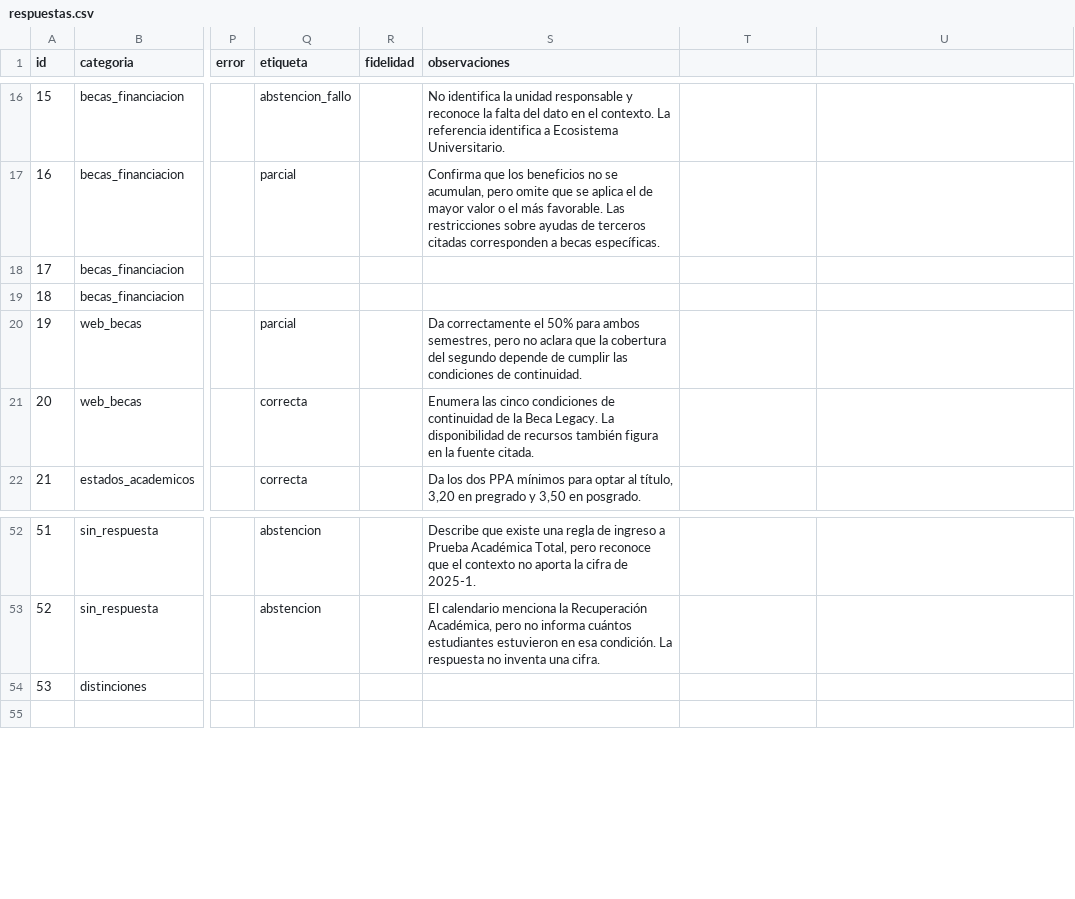
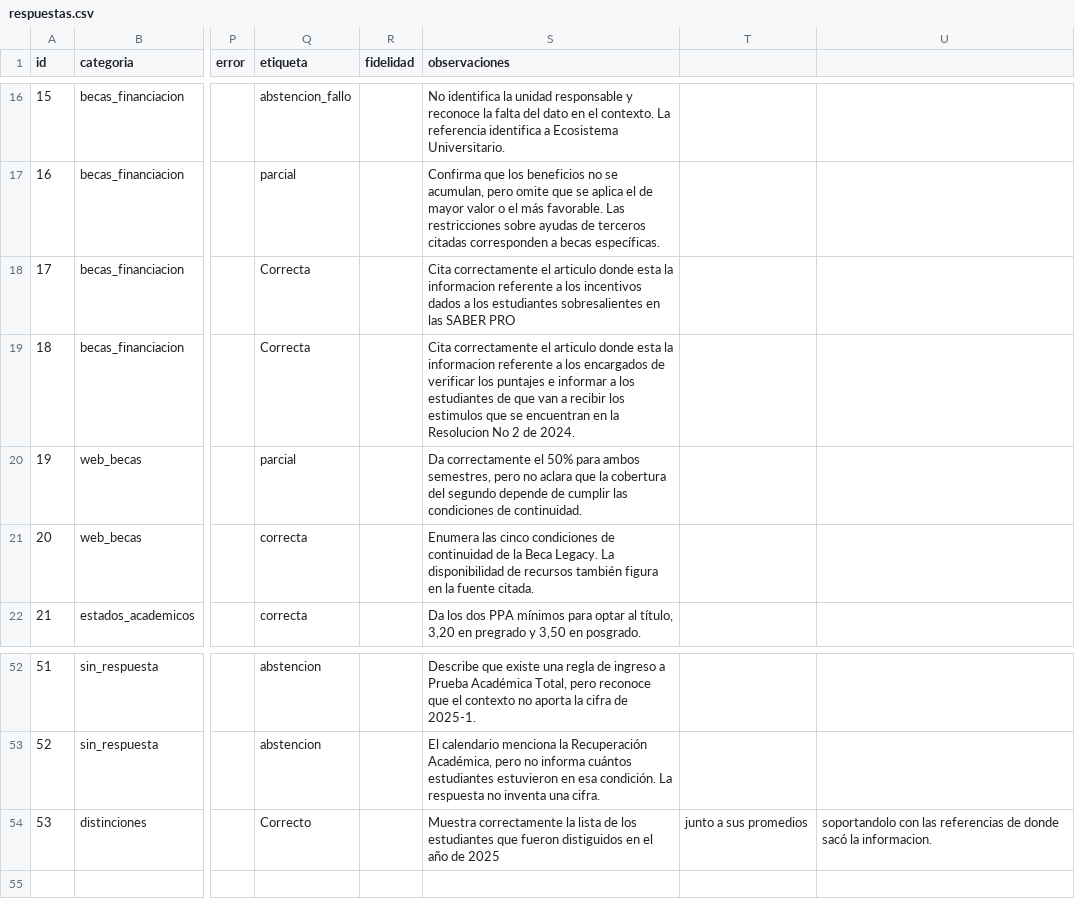
Before and after one commit to alexvirimi/ToolIA-Bot, a CSV file: experiments/rag/respuestas.csv, drawn as a sheet; only a part is shown, gaps mark what is left out; the diff names each change by its address in the sheet, - before the commit and + after, or states it on an @@ line.

Commit message:
Update:  Construccion de nuevas etiquetas en respuestas.csv

```diff
--- a/experiments/rag/respuestas.csv
+++ b/experiments/rag/respuestas.csv
-Q18:Q19 (etiqueta): (empty)
+Q18:Q19 (etiqueta): Correcta
-S18 (observaciones): (empty)
+S18 (observaciones): Cita correctamente el articulo donde esta la informacion referente a los incentivos dados a los estudiantes sobresalientes en las SABER PRO
-S19 (observaciones): (empty)
+S19 (observaciones): Cita correctamente el articulo donde esta la informacion referente a los encargados de verificar los puntajes e informar a los estudiantes de que van a recibir los estimulos que se encuentran en la Resolucion No 2 de 2024.
-Q54 (etiqueta): (empty)
+Q54 (etiqueta): Correcto
-S54 (observaciones): (empty)
+S54 (observaciones): Muestra correctamente la lista de los estudiantes que fueron distiguidos en el año de 2025
-T54: (empty)
+T54: junto a sus promedios
-U54: (empty)
+U54: soportandolo con las referencias de donde sacó la informacion.
```
